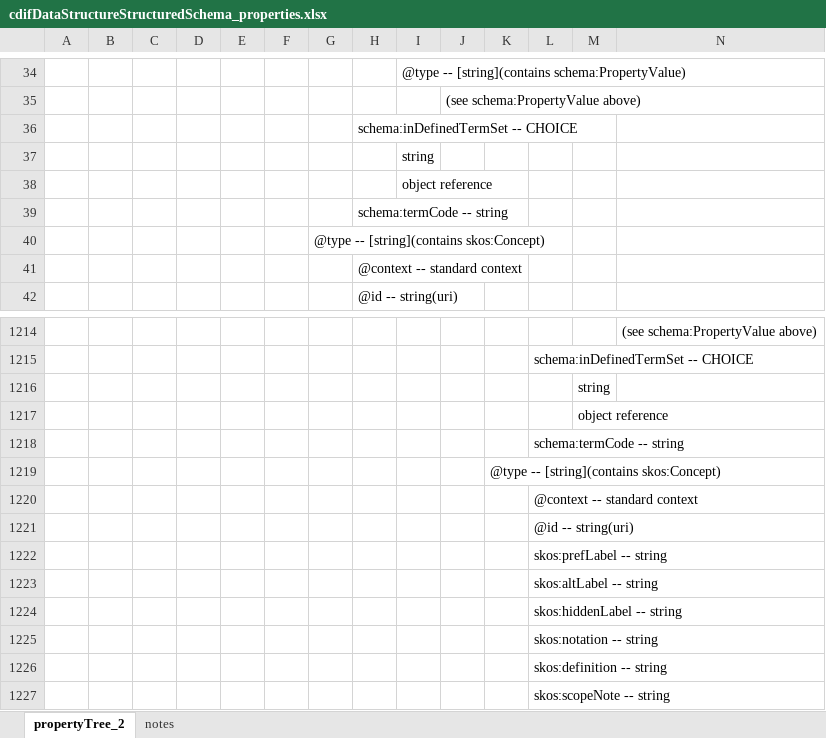
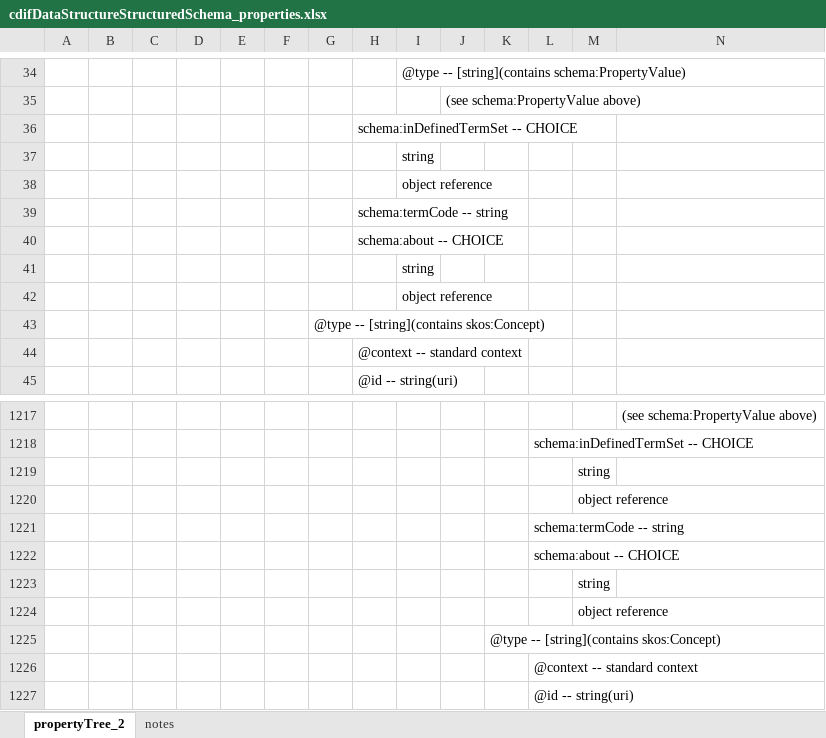
Before and after one commit to Cross-Domain-Interoperability-Framework/profile-datastructure, an Excel workbook: cdifDataStructureStructuredSchema_properties.xlsx, sheet propertyTree_2, drawn as a sheet; only a part is shown, gaps mark what is left out; the shorter side is filled out with more unchanged rows; values as stored, in another font and other column widths than the file's, no borders; the diff names each change by its address in the sheet, - before the commit and + after, or states it on an @@ line.

```diff
--- a/cdifDataStructureStructuredSchema_properties.xlsx (sheet propertyTree_2)
+++ b/cdifDataStructureStructuredSchema_properties.xlsx (sheet propertyTree_2)
+row 40:  |  |  |  |  |  |  | schema:about -- CHOICE
+row 41:  |  |  |  |  |  |  |  | string
+row 42:  |  |  |  |  |  |  |  | object reference
+row 1222:  |  |  |  |  |  |  |  |  |  |  | schema:about -- CHOICE
+row 1223:  |  |  |  |  |  |  |  |  |  |  |  | string
+row 1224:  |  |  |  |  |  |  |  |  |  |  |  | object reference
```
Also changed, not shown: sheet notes.
